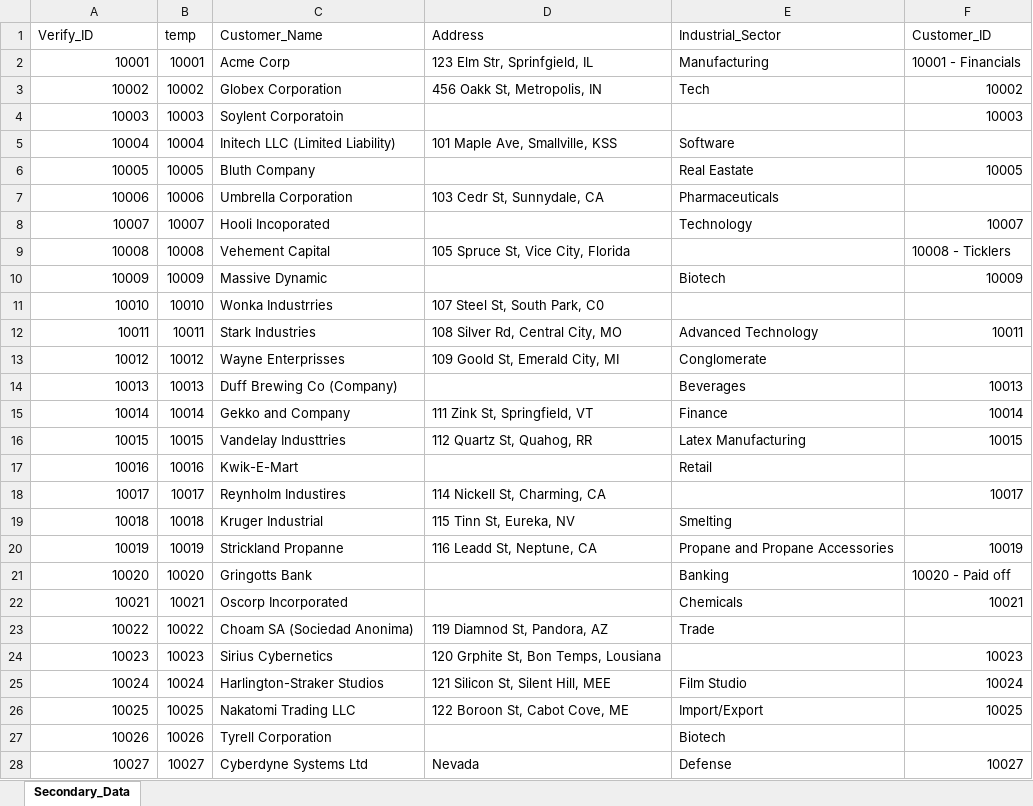
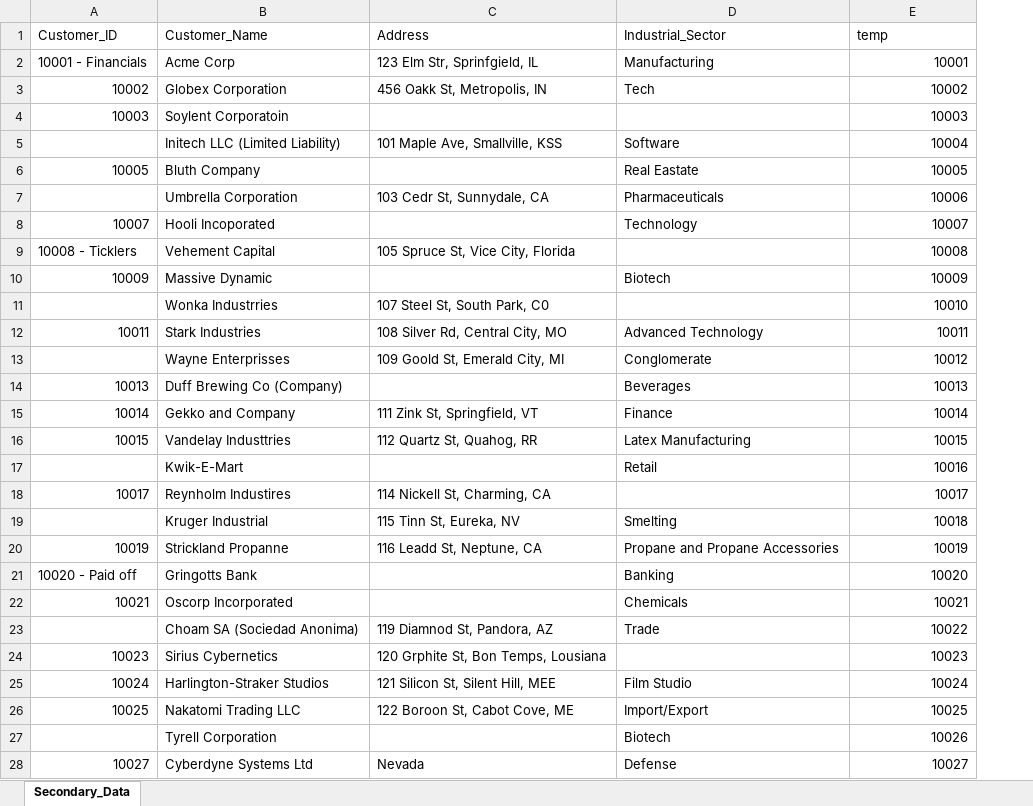
Before and after one commit to luislascano01/AI_VLookUp, an Excel workbook: Sample_Dataset/Secondary_Data.xlsx, sheet Secondary_Data, drawn as a sheet; only a part is shown; values as stored, in another font and other column widths than the file's, no borders; removed rows and columns are numbered as before the commit, all else as after; the diff covers the shown part only; the diff names each change by its address in the sheet, - before the commit and + after, or states it on an @@ line.

Commit message:
Compare by ID + Similarity Coefficient
Completed the compare by ID functionality so it through the YAML one may se what the key columns for each side of the Bidirectional comparison.

Full priority is given for full matches over the key columns.

TODO: Fix penalization for not including information under certain columns. It has been analyzed that reference entries that have more columns filled are most likely to be matched in average with any random entry.

```diff
--- a/Sample_Dataset/Secondary_Data.xlsx (sheet Secondary_Data)
+++ b/Sample_Dataset/Secondary_Data.xlsx (sheet Secondary_Data)
-column B (temp), rows 2-28: 10001 | 10002 | 10003 | 10004 | 10005 | 10006 | 10007 | 10008 | 10009 | 10010 | 10011 | 10012 | 10013 | 10014 | 10015 | 10016 | 10017 | 10018 | 10019 | 10020 | 10021 | 10022 | 10023 | 10024 | 10025 | 10026 | 10027
-A1: Verify_ID
+A1: Customer_ID
-E1: Customer_ID
+E1: temp
-A2 (Customer_ID): 10001
+A2 (Customer_ID): 10001 - Financials
-E2 (temp): 10001 - Financials
+E2 (temp): 10001
-A5 (Customer_ID): 10004
+A5 (Customer_ID): (empty)
-E5 (temp): (empty)
+E5 (temp): 10004
-A7 (Customer_ID): 10006
+A7 (Customer_ID): (empty)
-E7 (temp): (empty)
+E7 (temp): 10006
-A9 (Customer_ID): 10008
+A9 (Customer_ID): 10008 - Ticklers
-E9 (temp): 10008 - Ticklers
+E9 (temp): 10008
-A11 (Customer_ID): 10010
+A11 (Customer_ID): (empty)
-E11 (temp): (empty)
+E11 (temp): 10010
-A13 (Customer_ID): 10012
+A13 (Customer_ID): (empty)
-E13 (temp): (empty)
+E13 (temp): 10012
-A17 (Customer_ID): 10016
+A17 (Customer_ID): (empty)
-E17 (temp): (empty)
+E17 (temp): 10016
-A19 (Customer_ID): 10018
+A19 (Customer_ID): (empty)
-E19 (temp): (empty)
+E19 (temp): 10018
-A21 (Customer_ID): 10020
+A21 (Customer_ID): 10020 - Paid off
-E21 (temp): 10020 - Paid off
+E21 (temp): 10020
-A23 (Customer_ID): 10022
+A23 (Customer_ID): (empty)
-E23 (temp): (empty)
+E23 (temp): 10022
-A27 (Customer_ID): 10026
+A27 (Customer_ID): (empty)
-E27 (temp): (empty)
+E27 (temp): 10026
```
Also changed, not shown: 78 edited cells elsewhere in this sheet, Sample_Dataset/Primary_Reference_Table.xlsx, 13 other files.
